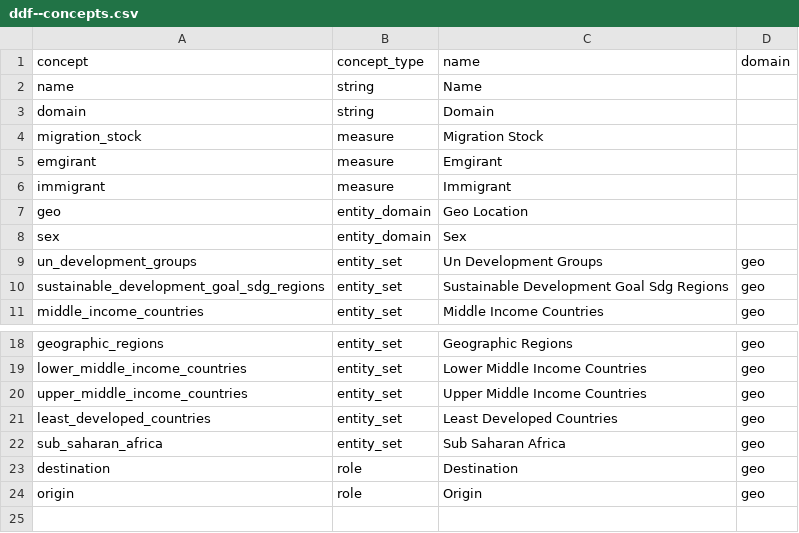
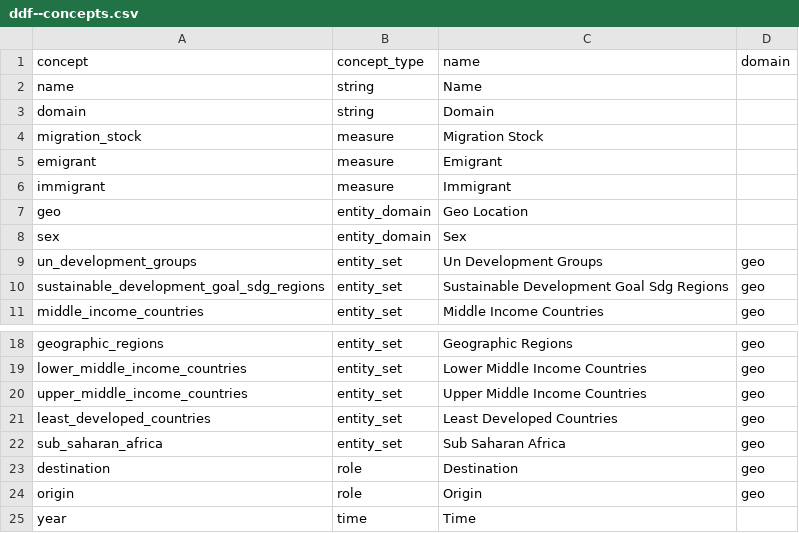
Before and after one commit to open-numbers/ddf--unpop--international_migrant_stock, a CSV file: ddf--concepts.csv, drawn as a sheet; only a part is shown, gaps mark what is left out.

Commit message:
add year concept and fix typo

```diff
--- a/ddf--concepts.csv
+++ b/ddf--concepts.csv
@@ -4,3 +4,3 @@ domain,string,Domain,
 migration_stock,measure,Migration Stock,
-emgirant,measure,Emgirant,
+emigrant,measure,Emigrant,
 immigrant,measure,Immigrant,
@@ -24 +24,2 @@ destination,role,Destination,geo
 origin,role,Origin,geo
+year,time,Time,
```
